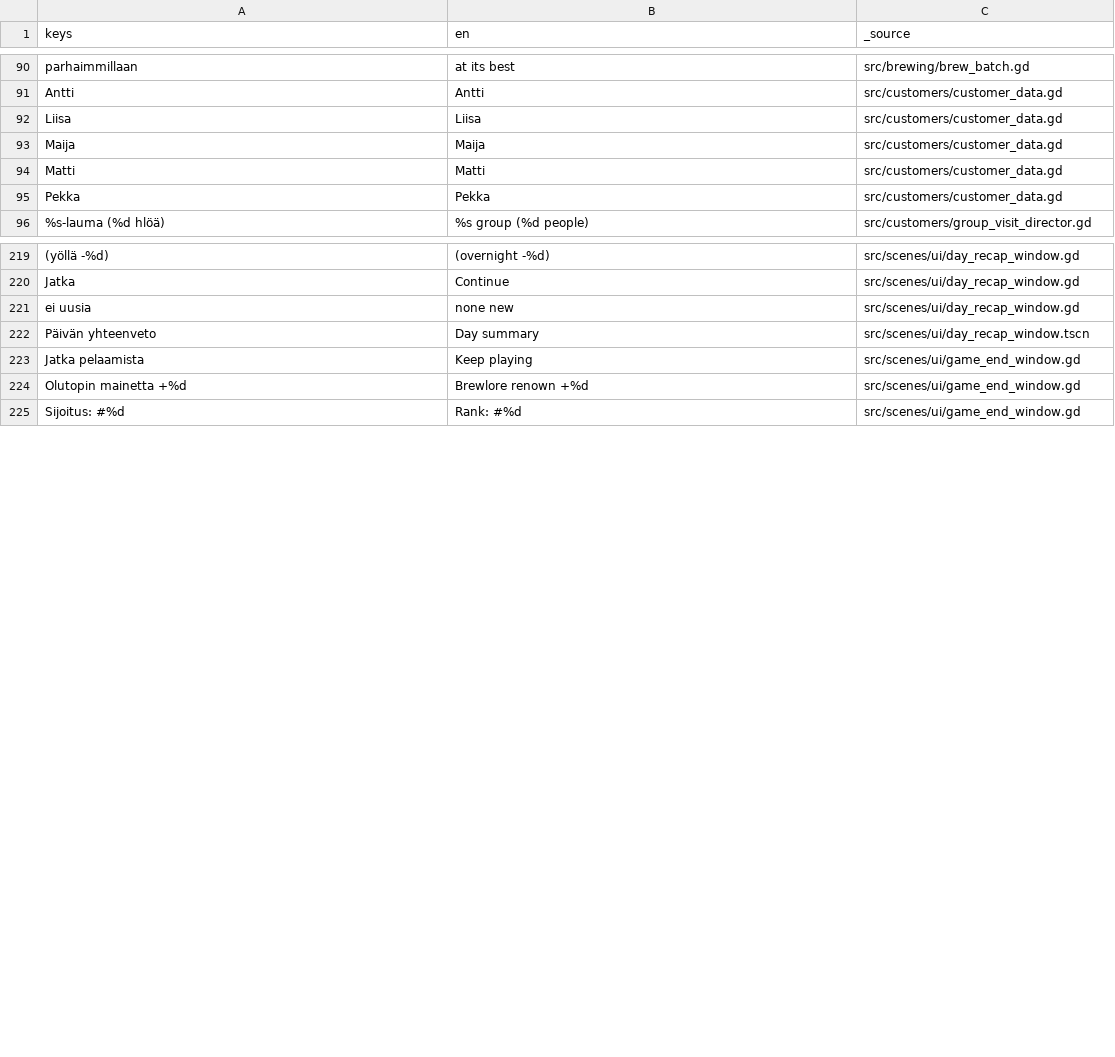
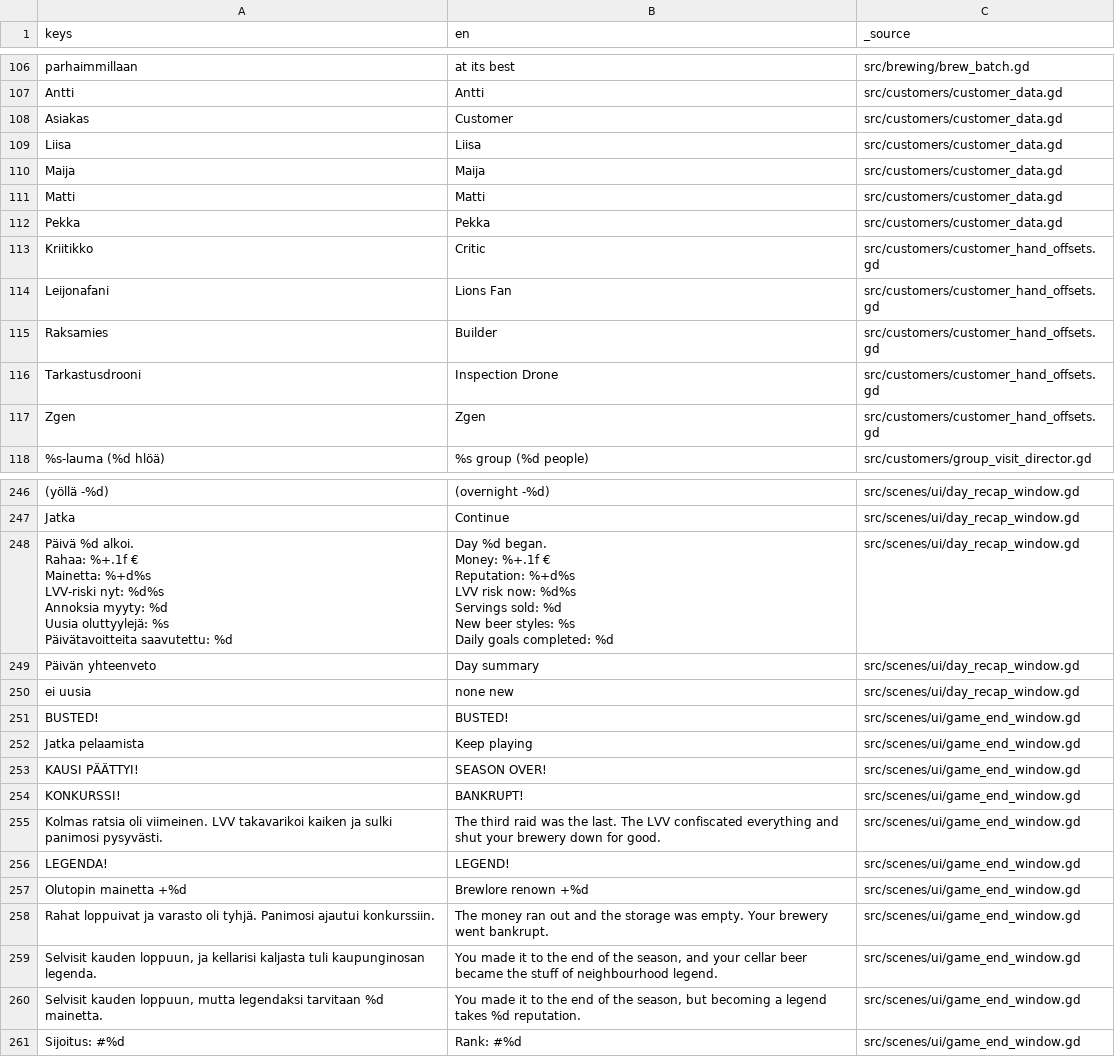
Before and after one commit to VelluVu/pimea-panimo-godot4, a CSV file: src/resources/translations/strings.csv, drawn as a sheet; only a part is shown, gaps mark what is left out; removed rows and columns are numbered as before the commit, all else as after; ↵ is a line break in a cell; the diff covers the shown part only; the diff names each change by its address in the sheet, - before the commit and + after, or states it on an @@ line.

```diff
--- a/src/resources/translations/strings.csv
+++ b/src/resources/translations/strings.csv
+row 108: Asiakas | Customer | src/customers/customer_data.gd
+row 113: Kriitikko | Critic | src/customers/customer_hand_offsets.gd
+row 114: Leijonafani | Lions Fan | src/customers/customer_hand_offsets.gd
+row 115: Raksamies | Builder | src/customers/customer_hand_offsets.gd
+row 116: Tarkastusdrooni | Inspection Drone | src/customers/customer_hand_offsets.gd
+row 117: Zgen | Zgen | src/customers/customer_hand_offsets.gd
+row 248: Päivä %d alkoi. ↵ Rahaa: %+.1f € ↵ Mainetta: %+d%s ↵ LVV-riski nyt: %d%s ↵ Annoksia myyty: %d ↵ Uusia oluttyylejä: %s ↵ Päivätavoitteita saavutettu: %d | Day %d began. ↵ Money: %+.1f € ↵ Reputation: %+d%s ↵ LVV risk now: %d%s ↵ Servings sold: %d ↵ New beer styles: %s ↵ Daily goals completed: %d | src/scenes/ui/day_recap_window.gd
+row 249: Päivän yhteenveto | Day summary | src/scenes/ui/day_recap_window.gd
-row 222: Päivän yhteenveto | Day summary | src/scenes/ui/day_recap_window.tscn
+row 251: BUSTED! | BUSTED! | src/scenes/ui/game_end_window.gd
+row 253: KAUSI PÄÄTTYI! | SEASON OVER! | src/scenes/ui/game_end_window.gd
+row 254: KONKURSSI! | BANKRUPT! | src/scenes/ui/game_end_window.gd
+row 255: Kolmas ratsia oli viimeinen. LVV takavarikoi kaiken ja sulki panimosi pysyvästi. | The third raid was the last. The LVV confiscated everything and shut your brewery down for good. | src/scenes/ui/game_end_window.gd
+row 256: LEGENDA! | LEGEND! | src/scenes/ui/game_end_window.gd
+row 258: Rahat loppuivat ja varasto oli tyhjä. Panimosi ajautui konkurssiin. | The money ran out and the storage was empty. Your brewery went bankrupt. | src/scenes/ui/game_end_window.gd
+row 259: Selvisit kauden loppuun, ja kellarisi kaljasta tuli kaupunginosan legenda. | You made it to the end of the season, and your cellar beer became the stuff of neighbourhood legend. | src/scenes/ui/game_end_window.gd
+row 260: Selvisit kauden loppuun, mutta legendaksi tarvitaan %d mainetta. | You made it to the end of the season, but becoming a legend takes %d reputation. | src/scenes/ui/game_end_window.gd
```
Also changed, not shown: 34 added rows and 3 removed rows elsewhere in this file, 8 other files.
